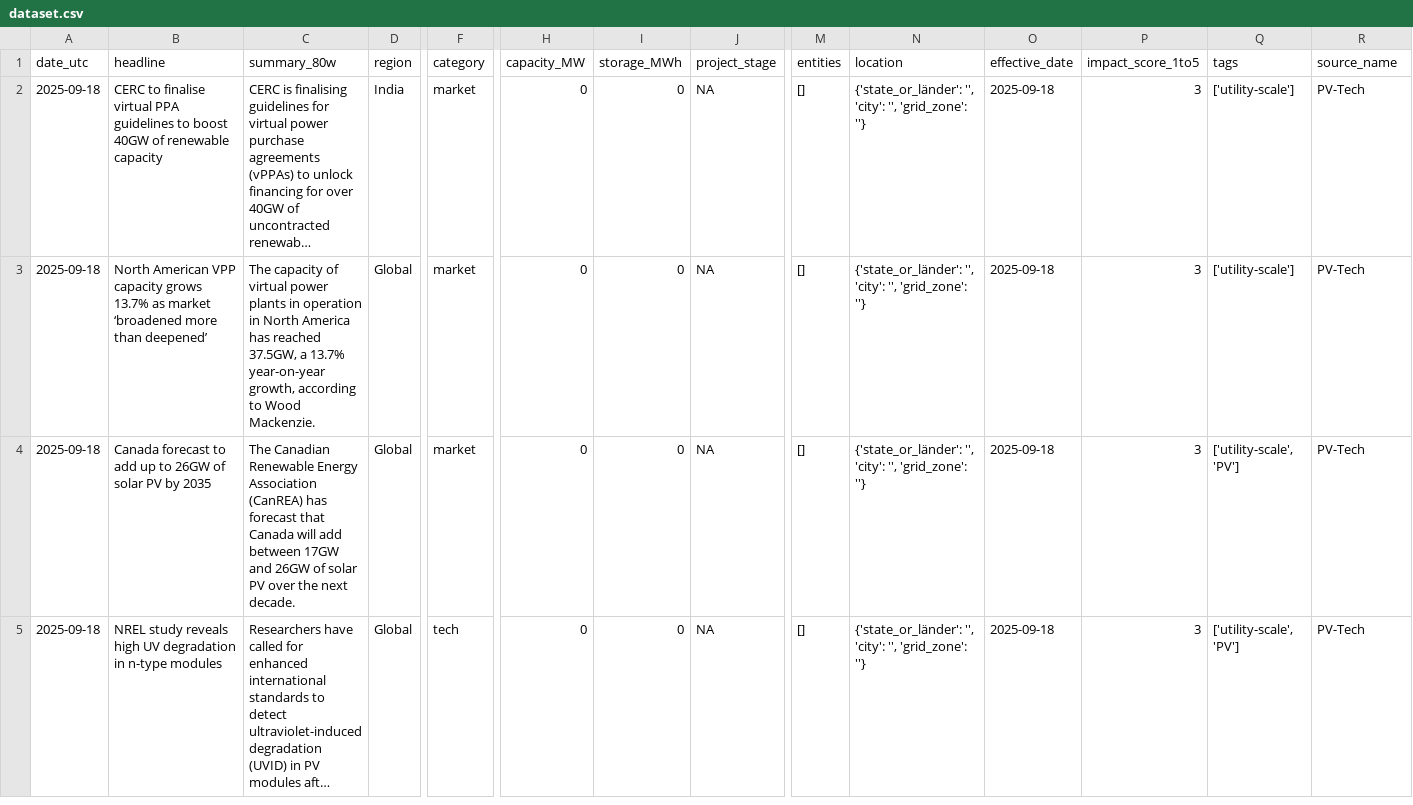
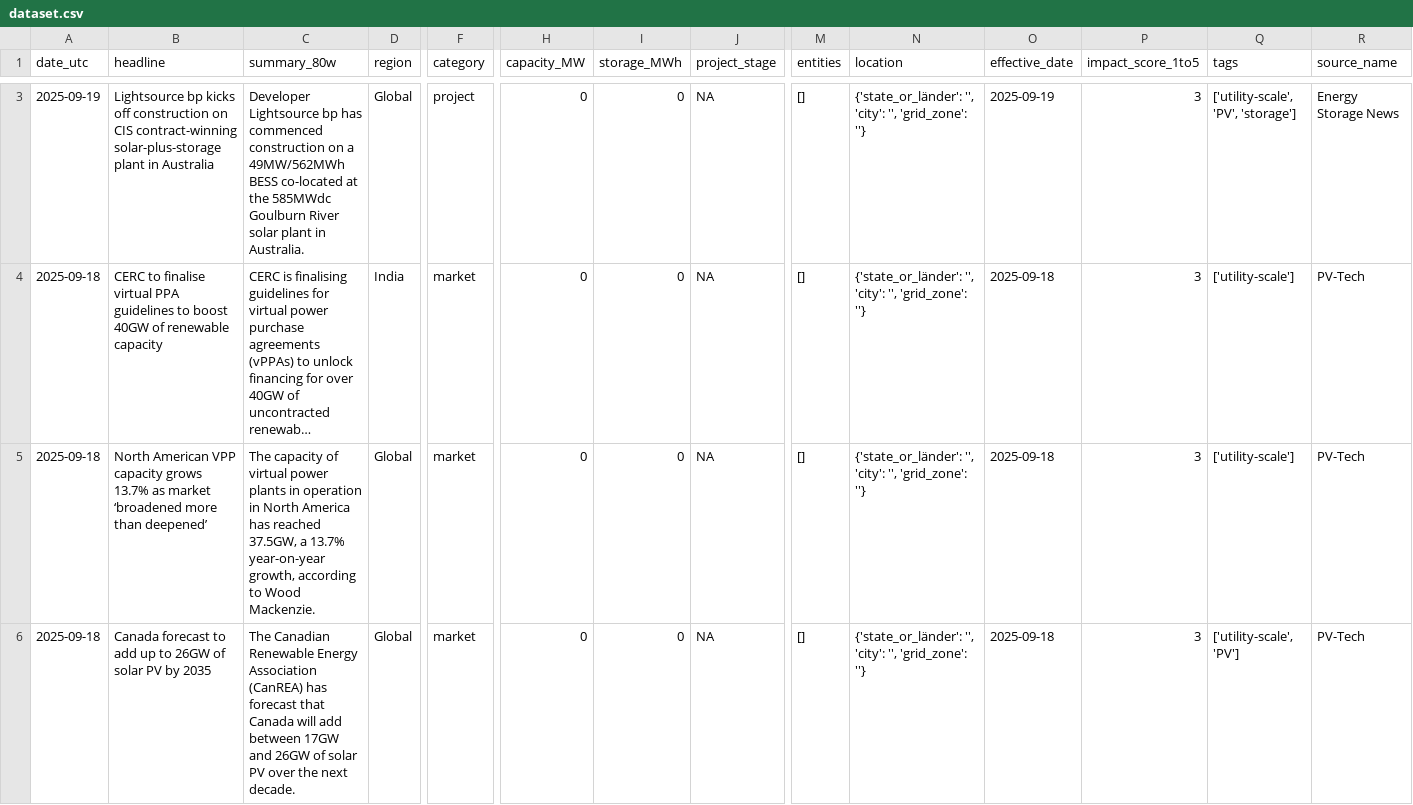
Before and after one commit to Kherde/Global-PV-BESS-Intelligence-Hub-DE-IN-EU-, a CSV file: docs/dataset.csv, drawn as a sheet; only a part is shown, gaps mark what is left out; the shorter side is filled out with more unchanged rows; long unchanged cells end in …; rows hold the shown columns only; the diff covers the shown part only; the diff names each change by its address in the sheet, - before the commit and + after, or states it on an @@ line.

```diff
--- a/docs/dataset.csv
+++ b/docs/dataset.csv
+row 3: 2025-09-19 | Lightsource bp kicks off construction on CIS contract-winning solar-plus-storage plant in Australia | Developer Lightsource bp has commenced construction on a 49MW/562MWh BESS co-located at the 585MWdc Goulburn River solar plant in Australia. | Global | project | 0 | 0 | NA | [] | {'state_or_länder': '', 'city': '', 'grid_zone': ''} | 2025-09-19 | 3 | ['utility-scale', 'PV', 'storage'] | Energy Storage News
```
Also changed, not shown: 1 added row and 2 removed rows elsewhere in this file, 1 other file.
